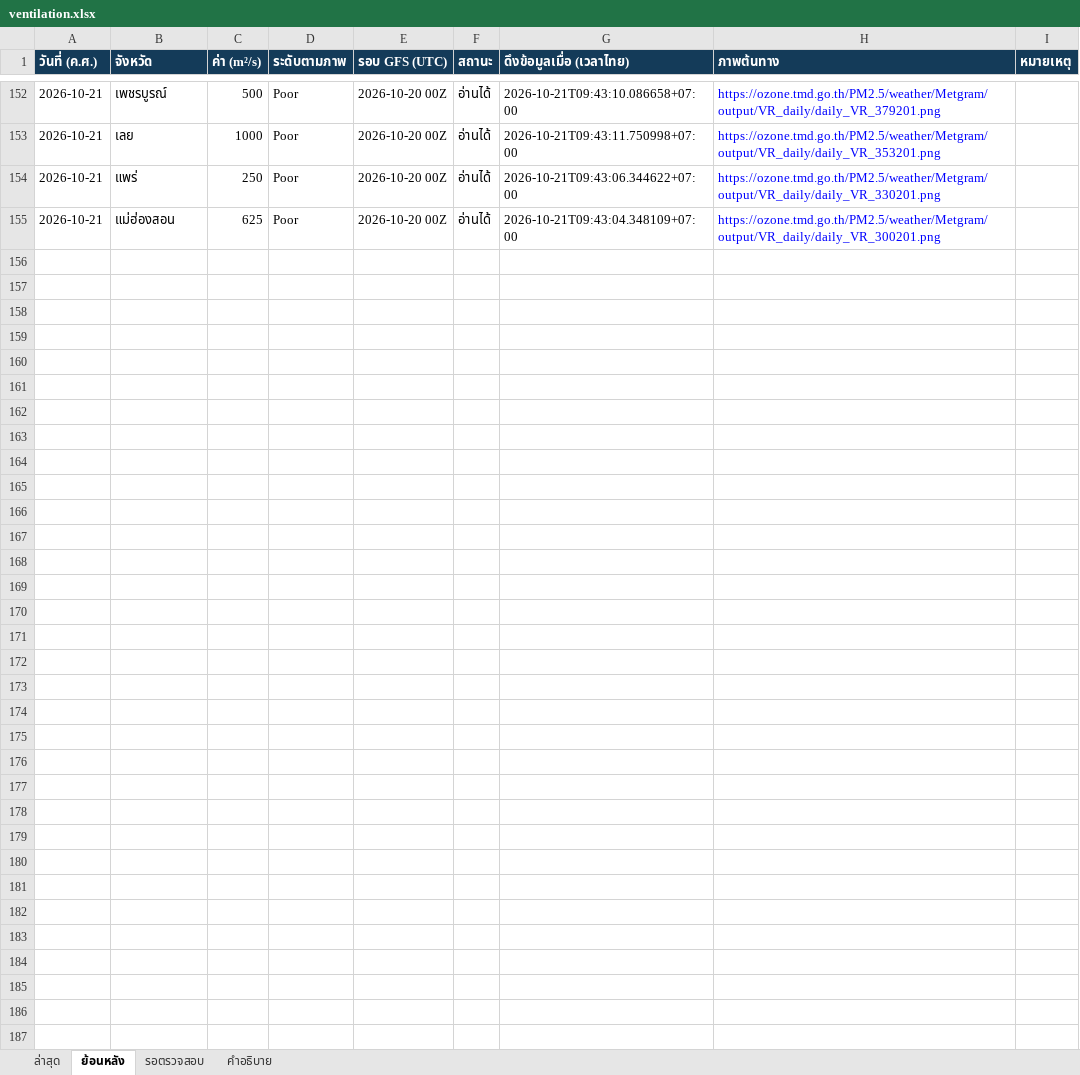
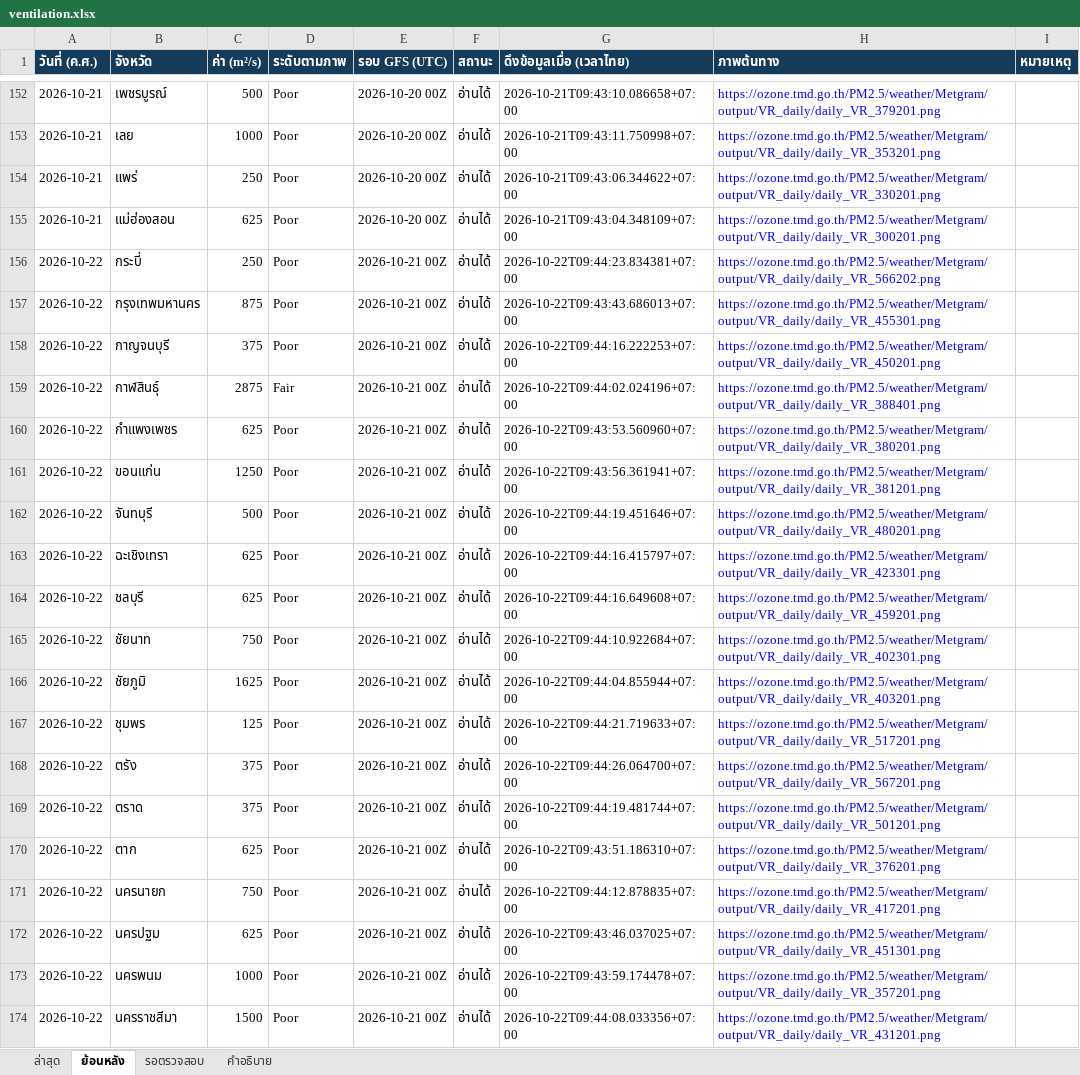
Before and after one commit to soraoudsuk-bit/Ventilation-Thailand, an Excel workbook: data/ventilation.xlsx, sheet ย้อนหลัง, drawn as a sheet; only a part is shown, gaps mark what is left out; values as stored, in another font and other column widths than the file's, no borders; the diff covers the shown part only; the diff names each change by its address in the sheet, - before the commit and + after, or states it on an @@ line.

Commit message:
Update daily ventilation data

```diff
--- a/data/ventilation.xlsx (sheet ย้อนหลัง)
+++ b/data/ventilation.xlsx (sheet ย้อนหลัง)
+row 156: 2026-10-22 | กระบี่ | 250 | Poor | 2026-10-21 00Z | อ่านได้ | 2026-10-22T09:44:23.834381+07:00 | https://ozone.tmd.go.th/PM2.5/weather/Metgram/output/VR_daily/daily_VR_566202.png
+row 157: 2026-10-22 | กรุงเทพมหานคร | 875 | Poor | 2026-10-21 00Z | อ่านได้ | 2026-10-22T09:43:43.686013+07:00 | https://ozone.tmd.go.th/PM2.5/weather/Metgram/output/VR_daily/daily_VR_455301.png
+row 158: 2026-10-22 | กาญจนบุรี | 375 | Poor | 2026-10-21 00Z | อ่านได้ | 2026-10-22T09:44:16.222253+07:00 | https://ozone.tmd.go.th/PM2.5/weather/Metgram/output/VR_daily/daily_VR_450201.png
+row 159: 2026-10-22 | กาฬสินธุ์ | 2875 | Fair | 2026-10-21 00Z | อ่านได้ | 2026-10-22T09:44:02.024196+07:00 | https://ozone.tmd.go.th/PM2.5/weather/Metgram/output/VR_daily/daily_VR_388401.png
+row 160: 2026-10-22 | กำแพงเพชร | 625 | Poor | 2026-10-21 00Z | อ่านได้ | 2026-10-22T09:43:53.560960+07:00 | https://ozone.tmd.go.th/PM2.5/weather/Metgram/output/VR_daily/daily_VR_380201.png
+row 161: 2026-10-22 | ขอนแก่น | 1250 | Poor | 2026-10-21 00Z | อ่านได้ | 2026-10-22T09:43:56.361941+07:00 | https://ozone.tmd.go.th/PM2.5/weather/Metgram/output/VR_daily/daily_VR_381201.png
+row 162: 2026-10-22 | จันทบุรี | 500 | Poor | 2026-10-21 00Z | อ่านได้ | 2026-10-22T09:44:19.451646+07:00 | https://ozone.tmd.go.th/PM2.5/weather/Metgram/output/VR_daily/daily_VR_480201.png
+row 163: 2026-10-22 | ฉะเชิงเทรา | 625 | Poor | 2026-10-21 00Z | อ่านได้ | 2026-10-22T09:44:16.415797+07:00 | https://ozone.tmd.go.th/PM2.5/weather/Metgram/output/VR_daily/daily_VR_423301.png
+row 164: 2026-10-22 | ชลบุรี | 625 | Poor | 2026-10-21 00Z | อ่านได้ | 2026-10-22T09:44:16.649608+07:00 | https://ozone.tmd.go.th/PM2.5/weather/Metgram/output/VR_daily/daily_VR_459201.png
+row 165: 2026-10-22 | ชัยนาท | 750 | Poor | 2026-10-21 00Z | อ่านได้ | 2026-10-22T09:44:10.922684+07:00 | https://ozone.tmd.go.th/PM2.5/weather/Metgram/output/VR_daily/daily_VR_402301.png
+row 166: 2026-10-22 | ชัยภูมิ | 1625 | Poor | 2026-10-21 00Z | อ่านได้ | 2026-10-22T09:44:04.855944+07:00 | https://ozone.tmd.go.th/PM2.5/weather/Metgram/output/VR_daily/daily_VR_403201.png
+row 167: 2026-10-22 | ชุมพร | 125 | Poor | 2026-10-21 00Z | อ่านได้ | 2026-10-22T09:44:21.719633+07:00 | https://ozone.tmd.go.th/PM2.5/weather/Metgram/output/VR_daily/daily_VR_517201.png
+row 168: 2026-10-22 | ตรัง | 375 | Poor | 2026-10-21 00Z | อ่านได้ | 2026-10-22T09:44:26.064700+07:00 | https://ozone.tmd.go.th/PM2.5/weather/Metgram/output/VR_daily/daily_VR_567201.png
+row 169: 2026-10-22 | ตราด | 375 | Poor | 2026-10-21 00Z | อ่านได้ | 2026-10-22T09:44:19.481744+07:00 | https://ozone.tmd.go.th/PM2.5/weather/Metgram/output/VR_daily/daily_VR_501201.png
+row 170: 2026-10-22 | ตาก | 625 | Poor | 2026-10-21 00Z | อ่านได้ | 2026-10-22T09:43:51.186310+07:00 | https://ozone.tmd.go.th/PM2.5/weather/Metgram/output/VR_daily/daily_VR_376201.png
+row 171: 2026-10-22 | นครนายก | 750 | Poor | 2026-10-21 00Z | อ่านได้ | 2026-10-22T09:44:12.878835+07:00 | https://ozone.tmd.go.th/PM2.5/weather/Metgram/output/VR_daily/daily_VR_417201.png
+row 172: 2026-10-22 | นครปฐม | 625 | Poor | 2026-10-21 00Z | อ่านได้ | 2026-10-22T09:43:46.037025+07:00 | https://ozone.tmd.go.th/PM2.5/weather/Metgram/output/VR_daily/daily_VR_451301.png
+row 173: 2026-10-22 | นครพนม | 1000 | Poor | 2026-10-21 00Z | อ่านได้ | 2026-10-22T09:43:59.174478+07:00 | https://ozone.tmd.go.th/PM2.5/weather/Metgram/output/VR_daily/daily_VR_357201.png
+row 174: 2026-10-22 | นครราชสีมา | 1500 | Poor | 2026-10-21 00Z | อ่านได้ | 2026-10-22T09:44:08.033356+07:00 | https://ozone.tmd.go.th/PM2.5/weather/Metgram/output/VR_daily/daily_VR_431201.png
```
Also changed, not shown: 58 added rows elsewhere in this sheet, sheet ล่าสุด, 2 other files.
